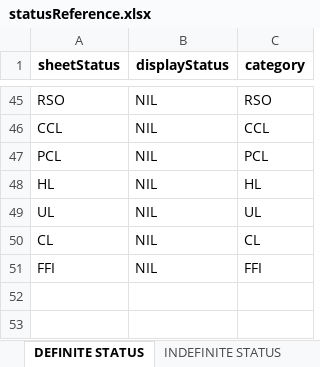
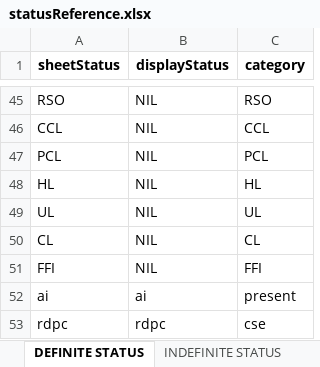
Before and after one commit to darshannairalpha/telegrambot, an Excel workbook: data/excel files/in/statusReference.xlsx, sheet DEFINITE STATUS, drawn as a sheet; only a part is shown, gaps mark what is left out; values as stored, in another font and other column widths than the file's, no borders; the diff names each change by its address in the sheet, - before the commit and + after, or states it on an @@ line.

```diff
--- a/data/excel files/in/statusReference.xlsx (sheet DEFINITE STATUS)
+++ b/data/excel files/in/statusReference.xlsx (sheet DEFINITE STATUS)
+row 52: ai | ai | present
+row 53: rdpc | rdpc | cse
```
Also changed, not shown: other sheet tabs, charts or pictures, data/excel files/out/statusReference.xlsx, 5 other files.
